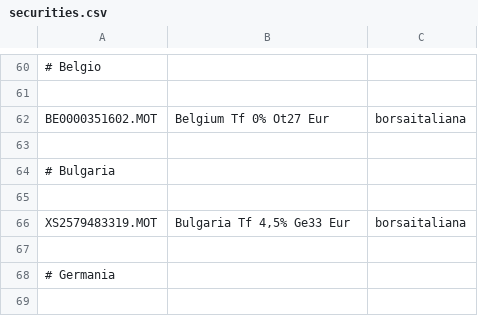
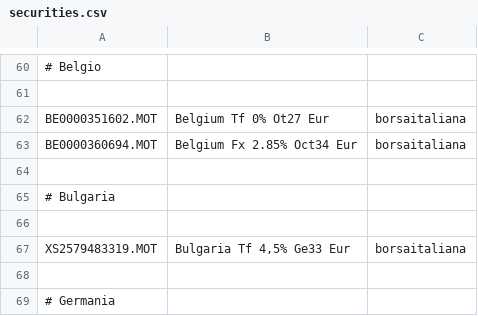
Before and after one commit to enrichman/portfolio-performance, a CSV file: securities.csv, drawn as a sheet; only a part is shown, gaps mark what is left out; the shorter side is filled out with more unchanged rows; the diff names each change by its address in the sheet, - before the commit and + after, or states it on an @@ line.

Commit message:
Update securities.csv with new bond entries

```diff
--- a/securities.csv
+++ b/securities.csv
+row 63: BE0000360694.MOT | Belgium Fx 2.85% Oct34 Eur | borsaitaliana
```
